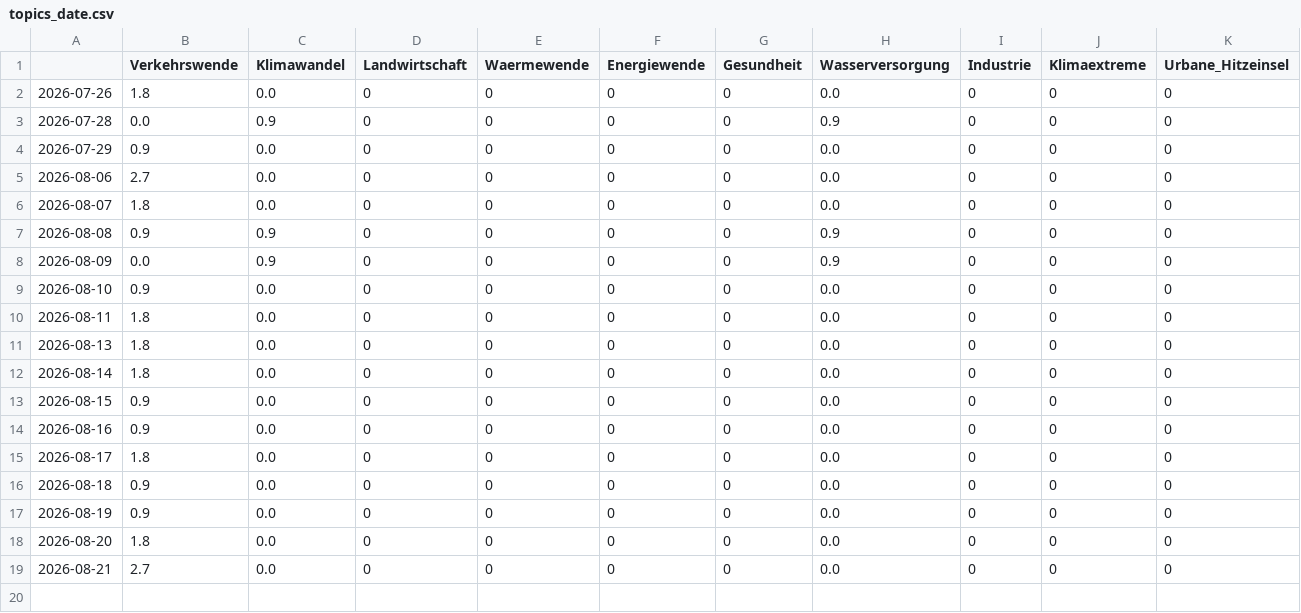
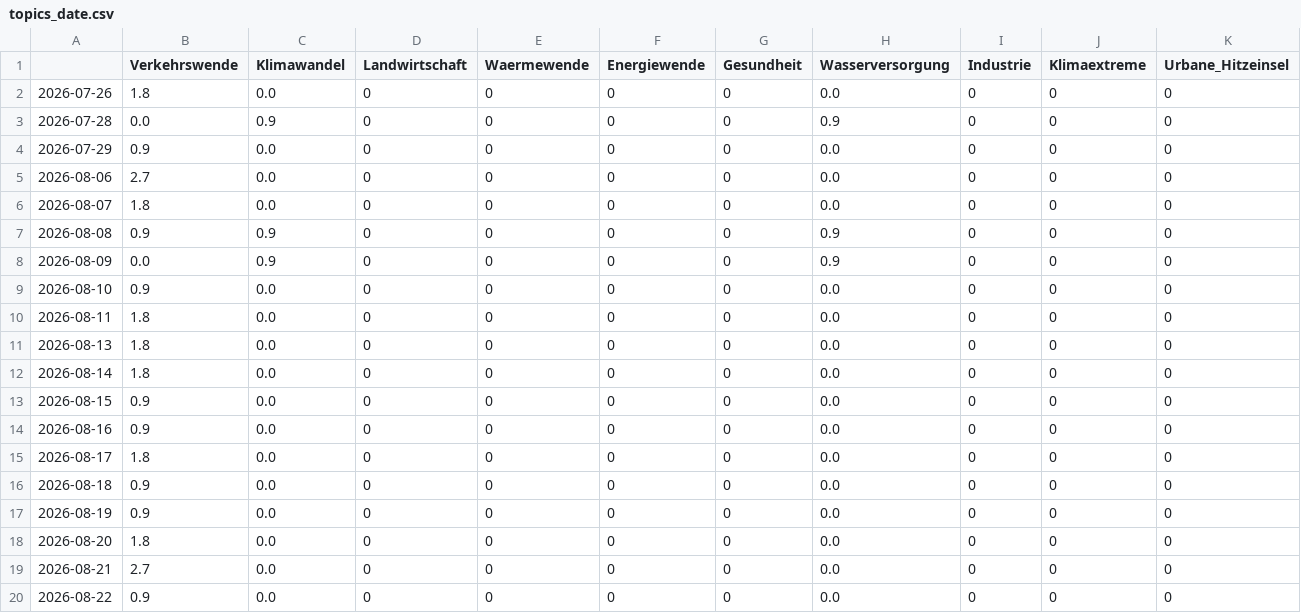
Before and after one commit to bennysch-news/mobilityIsComing, a CSV file: csv/topics_date.csv, drawn as a sheet; only a part is shown; rows hold the shown columns only; the diff names each change by its address in the sheet, - before the commit and + after, or states it on an @@ line.

```diff
--- a/csv/topics_date.csv
+++ b/csv/topics_date.csv
+row 20: 2026-08-22 | 0.9 | 0.0 | 0 | 0 | 0 | 0 | 0.0 | 0 | 0 | 0
```
Also changed, not shown: 4 other files.
